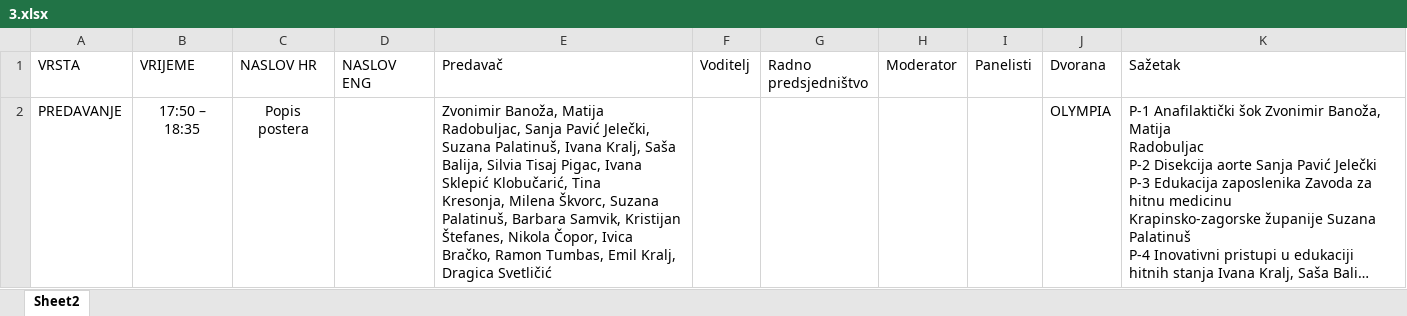
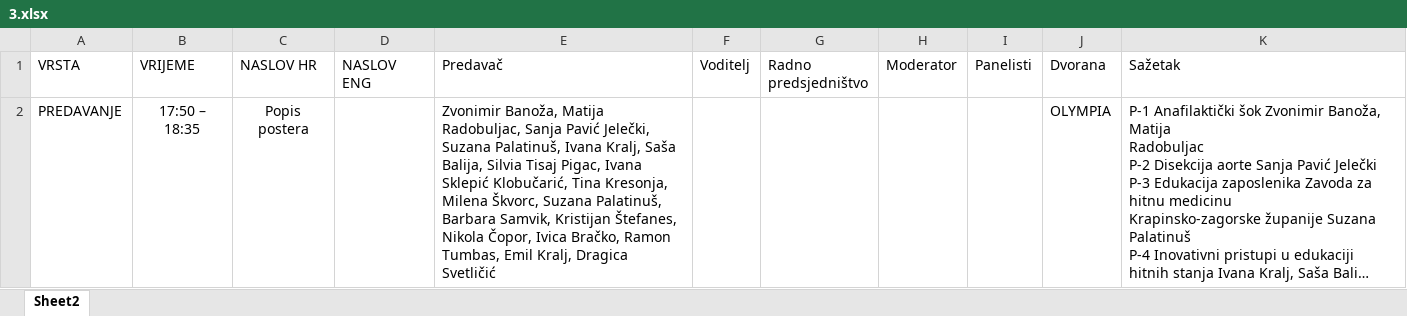
Before and after one commit to app-bonic/HSDHM, an Excel workbook: raspored/3.xlsx, sheet Sheet2, drawn as a sheet; long unchanged cells end in …; values as stored, in another font and other column widths than the file's, no borders; the diff names each change by its address in the sheet, - before the commit and + after, or states it on an @@ line.

Commit message:
Add files via upload

```diff
--- a/raspored/3.xlsx (sheet Sheet2)
+++ b/raspored/3.xlsx (sheet Sheet2)
-E2 (Predavač): …Dragica Svetličić
+E2 (Predavač): …Dragica Svetličić
```
